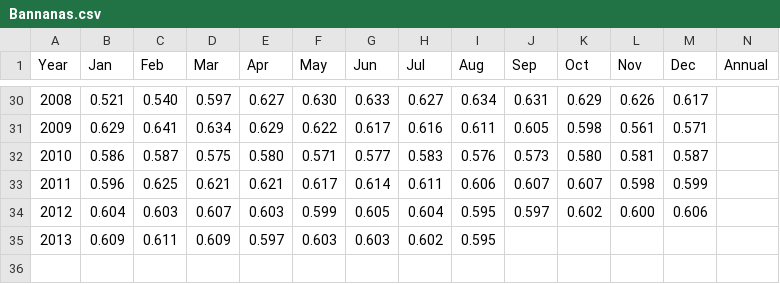
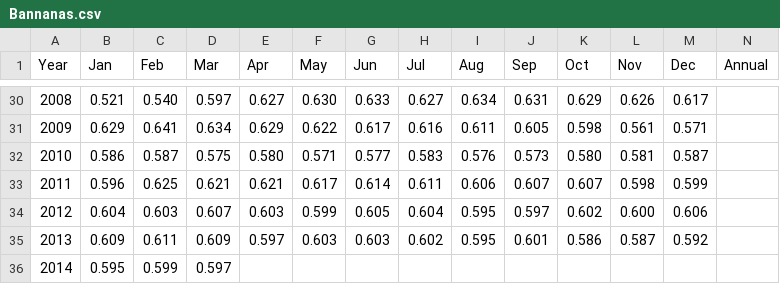
Before and after one commit to jgdevelopment/Chronos-Backend, a CSV file: Bannanas.csv, drawn as a sheet; only a part is shown, gaps mark what is left out.

```diff
--- a/Bannanas.csv
+++ b/Bannanas.csv
@@ -34,2 +34,3 @@ Year,Jan,Feb,Mar,Apr,May,Jun,Jul,Aug,Sep,Oct,Nov,Dec,Annual
 2012,0.604,0.603,0.607,0.603,0.599,0.605,0.604,0.595,0.597,0.602,0.600,0.606,
-2013,0.609,0.611,0.609,0.597,0.603,0.603,0.602,0.595,,,,,
+2013,0.609,0.611,0.609,0.597,0.603,0.603,0.602,0.595,0.601,0.586,0.587,0.592,
+2014,0.595,0.599,0.597,,,,,,,,,,
```
Also changed, not shown: 1 other file.
